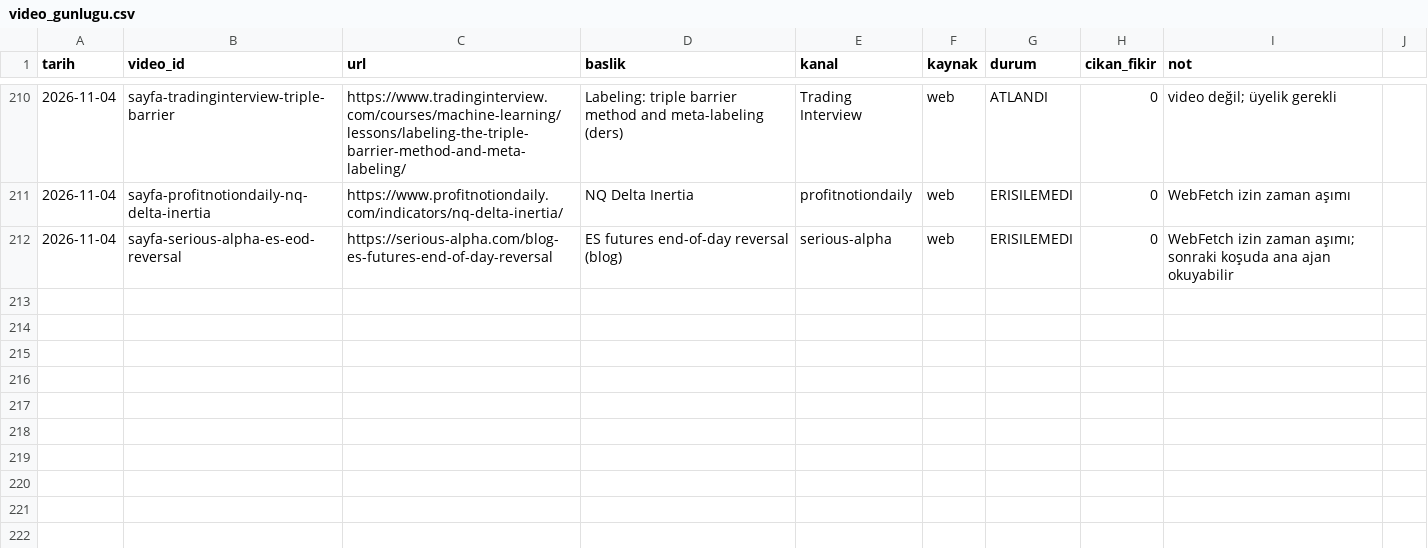
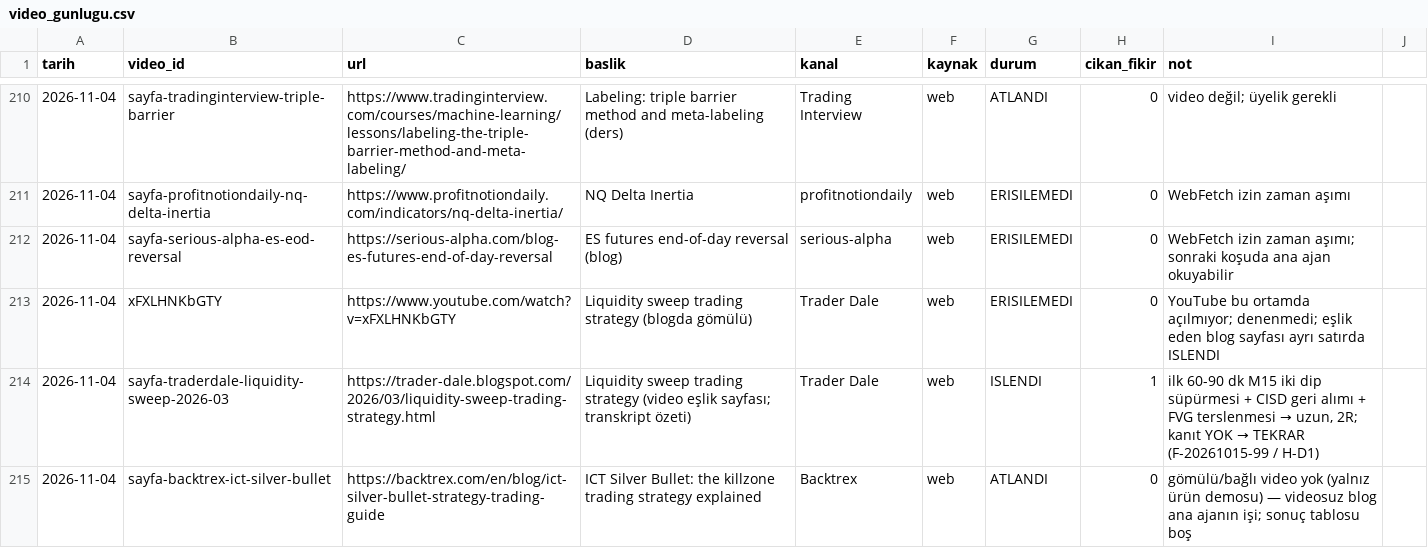
Before and after one commit to Soydan73/xu30-strateji-arastirma, a CSV file: video_gunlugu.csv, drawn as a sheet; only a part is shown, gaps mark what is left out; the diff names each change by its address in the sheet, - before the commit and + after, or states it on an @@ line.

```diff
--- a/video_gunlugu.csv
+++ b/video_gunlugu.csv
+row 213: 2026-11-04 | xFXLHNKbGTY | https://www.youtube.com/watch?v=xFXLHNKbGTY | Liquidity sweep trading strategy (blogda gömülü) | Trader Dale | web | ERISILEMEDI | 0 | YouTube bu ortamda açılmıyor; denenmedi; eşlik eden blog sayfası ayrı satırda ISLENDI
+row 214: 2026-11-04 | sayfa-traderdale-liquidity-sweep-2026-03 | https://trader-dale.blogspot.com/2026/03/liquidity-sweep-trading-strategy.html | Liquidity sweep trading strategy (video eşlik sayfası; transkript özeti) | Trader Dale | web | ISLENDI | 1 | ilk 60-90 dk M15 iki dip süpürmesi + CISD geri alımı + FVG terslenmesi → uzun, 2R; kanıt YOK → TEKRAR (F-20261015-99 / H-D1)
+row 215: 2026-11-04 | sayfa-backtrex-ict-silver-bullet | https://backtrex.com/en/blog/ict-silver-bullet-strategy-trading-guide | ICT Silver Bullet: the killzone trading strategy explained | Backtrex | web | ATLANDI | 0 | gömülü/bağlı video yok (yalnız ürün demosu) — videosuz blog ana ajanın işi; sonuç tablosu boş
```
Also changed, not shown: 5 other files.
